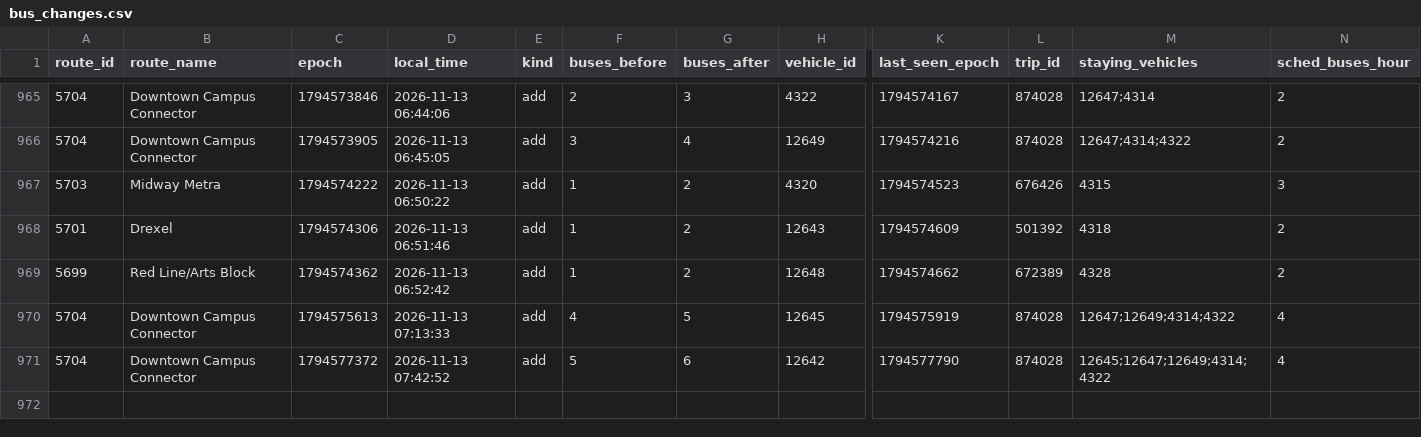
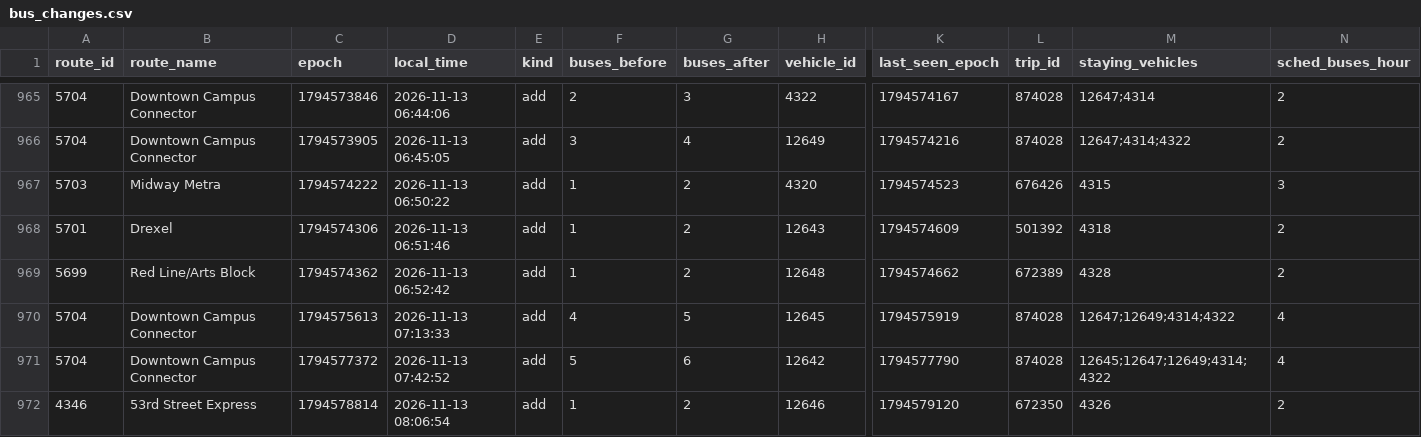
Before and after one commit to blobberus/straight-bussing, a CSV file: data/ground_truth/bus_changes.csv, drawn as a sheet; only a part is shown, gaps mark what is left out; rows hold the shown columns only; the diff names each change by its address in the sheet, - before the commit and + after, or states it on an @@ line.

```diff
--- a/data/ground_truth/bus_changes.csv
+++ b/data/ground_truth/bus_changes.csv
+row 972: 4346 | 53rd Street Express | 1794578814 | 2026-11-13 08:06:54 | add | 1 | 2 | 12646 | 1794579120 | 672350 | 4326 | 2
```
Also changed, not shown: data/ground_truth/alerts.csv, data/ground_truth/gtfs_versions.csv, 3 other files.
